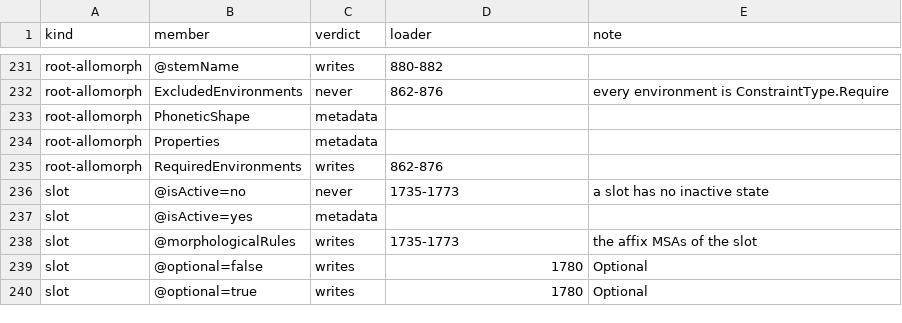
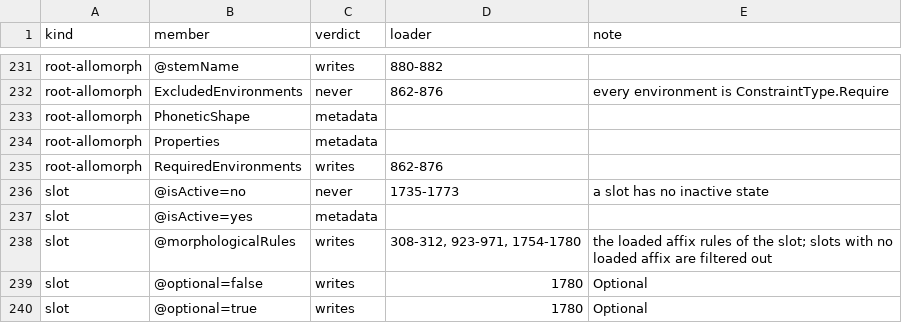
Before and after one commit to sillsdev/fieldworks-parser-conformance, a TSV file: fieldworks-writable-shapes.tsv, drawn as a sheet; only a part is shown, gaps mark what is left out.

Commit message:
Add witnessed empty required slot fixture (#36)
Also documents that HCLoader filters empty template slots (docs/fieldworks-cannot-say.md, fieldworks-writable-shapes.tsv).

```diff
--- a/fieldworks-writable-shapes.tsv
+++ b/fieldworks-writable-shapes.tsv
@@ -237,3 +237,3 @@ slot	@isActive=no	never	1735-1773	a slot has no inactive state
 slot	@isActive=yes	metadata		
-slot	@morphologicalRules	writes	1735-1773	the affix MSAs of the slot
+slot	@morphologicalRules	writes	308-312, 923-971, 1754-1780	the loaded affix rules of the slot; slots with no loaded affix are filtered out
 slot	@optional=false	writes	1780	Optional
```
Also changed, not shown: coverage.csv, rules.csv, 18 other files.
